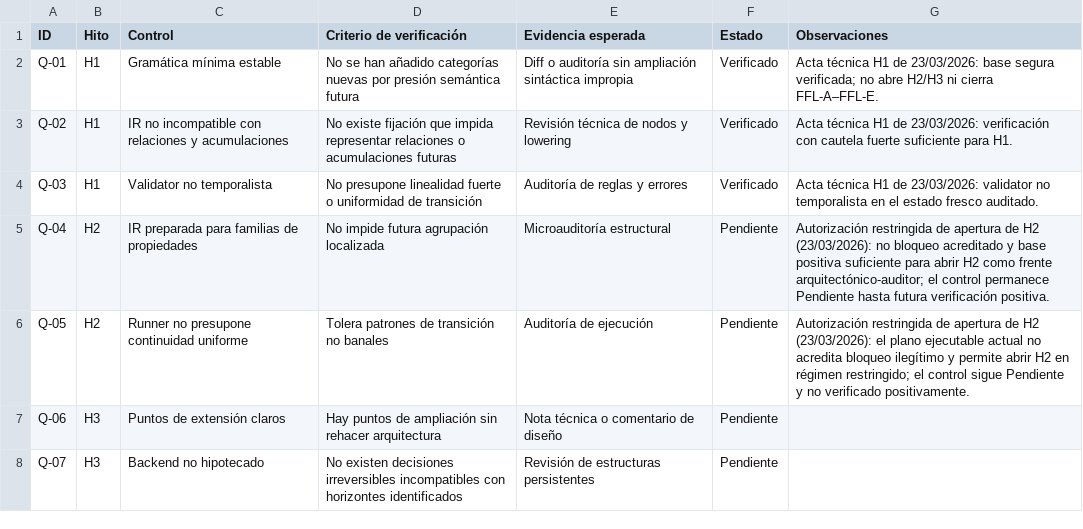
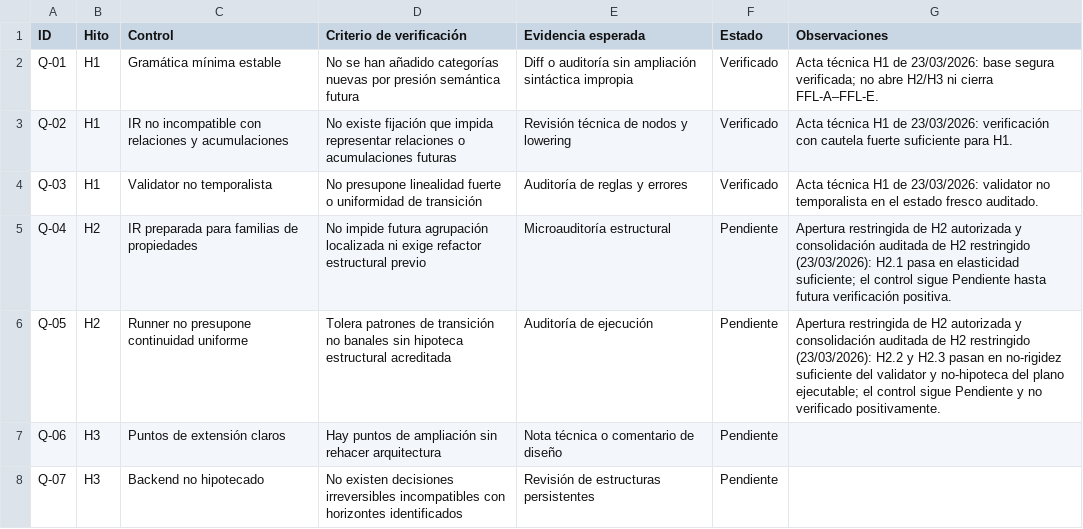
Before and after one commit to juantoniolloretegea/SV-lenguaje-de-computacion, a CSV file: docs/calidad/REGISTRO_CALIDAD_HITOS_LENGUAJE_SV.csv, drawn as a sheet.

Commit message:
Consolida H2 restringido como fase auditada mínima

```diff
--- a/docs/calidad/REGISTRO_CALIDAD_HITOS_LENGUAJE_SV.csv
+++ b/docs/calidad/REGISTRO_CALIDAD_HITOS_LENGUAJE_SV.csv
@@ -4,4 +4,4 @@ Q-02,H1,IR no incompatible con relaciones y acumulaciones,No existe fijación qu
 Q-03,H1,Validator no temporalista,No presupone linealidad fuerte o uniformidad de transición,Auditoría de reglas y errores,Verificado,Acta técnica H1 de 23/03/2026: validator no temporalista en el estado fresco auditado.
-Q-04,H2,IR preparada para familias de propiedades,No impide futura agrupación localizada,Microauditoría estructural,Pendiente,Autorización restringida de apertura de H2 (23/03/2026): no bloqueo acreditado y base positiva suficiente para abrir H2 como frente arquitectónico-auditor; el control permanece Pendiente hasta futura verificación positiva.
-Q-05,H2,Runner no presupone continuidad uniforme,Tolera patrones de transición no banales,Auditoría de ejecución,Pendiente,Autorización restringida de apertura de H2 (23/03/2026): el plano ejecutable actual no acredita bloqueo ilegítimo y permite abrir H2 en régimen restringido; el control sigue Pendiente y no verificado positivamente.
+Q-04,H2,IR preparada para familias de propiedades,"No impide futura agrupación localizada ni exige refactor estructural previo",Microauditoría estructural,Pendiente,"Apertura restringida de H2 autorizada y consolidación auditada de H2 restringido (23/03/2026): H2.1 pasa en elasticidad suficiente; el control sigue Pendiente hasta futura verificación positiva."
+Q-05,H2,Runner no presupone continuidad uniforme,"Tolera patrones de transición no banales sin hipoteca estructural acreditada",Auditoría de ejecución,Pendiente,"Apertura restringida de H2 autorizada y consolidación auditada de H2 restringido (23/03/2026): H2.2 y H2.3 pasan en no-rigidez suficiente del validator y no-hipoteca del plano ejecutable; el control sigue Pendiente y no verificado positivamente."
 Q-06,H3,Puntos de extensión claros,Hay puntos de ampliación sin rehacer arquitectura,Nota técnica o comentario de diseño,Pendiente,
```
